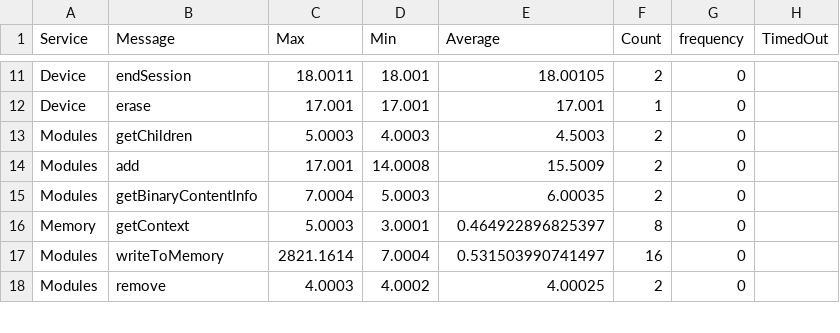
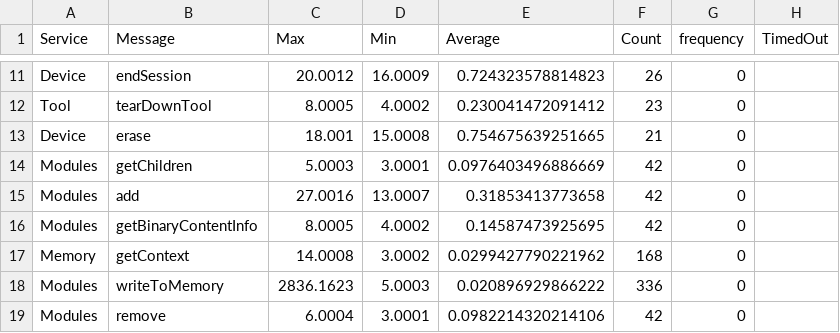
Before and after one commit to haleighv/SOTR_4bal, a CSV file: Lab 4/TcfTransactionLog.csv, drawn as a sheet; only a part is shown, gaps mark what is left out; addresses are those after the commit; the diff covers the shown part only; the diff names each change by its address in the sheet, - before the commit and + after, or states it on an @@ line.

```diff
--- a/Lab 4/TcfTransactionLog.csv
+++ b/Lab 4/TcfTransactionLog.csv
-C11 (Max): 18.0011
+C11 (Max): 20.0012
-D11 (Min): 18.001
+D11 (Min): 16.0009
-E11 (Average): 18.00105
+E11 (Average): 0.724323578814823
-F11 (Count): 2
+F11 (Count): 26
+row 12: Tool | tearDownTool | 8.0005 | 4.0002 | 0.230041472091412 | 23 | 0
-C13 (Max): 17.001
+C13 (Max): 18.001
-D13 (Min): 17.001
+D13 (Min): 15.0008
-E13 (Average): 17.001
+E13 (Average): 0.754675639251665
-F13 (Count): 1
+F13 (Count): 21
-D14 (Min): 4.0003
+D14 (Min): 3.0001
-E14 (Average): 4.5003
+E14 (Average): 0.0976403496886669
-F14:F16 (Count): 2
+F14:F16 (Count): 42
-C15 (Max): 17.001
+C15 (Max): 27.0016
-D15 (Min): 14.0008
+D15 (Min): 13.0007
-E15 (Average): 15.5009
+E15 (Average): 0.31853413773658
-C16 (Max): 7.0004
+C16 (Max): 8.0005
-D16 (Min): 5.0003
+D16 (Min): 4.0002
-E16 (Average): 6.00035
+E16 (Average): 0.14587473925695
-C17 (Max): 5.0003
+C17 (Max): 14.0008
-D17 (Min): 3.0001
+D17 (Min): 3.0002
-E17 (Average): 0.464922896825397
+E17 (Average): 0.0299427790221962
-F17 (Count): 8
+F17 (Count): 168
-C18 (Max): 2821.1614
+C18 (Max): 2836.1623
-D18 (Min): 7.0004
+D18 (Min): 5.0003
-E18 (Average): 0.531503990741497
+E18 (Average): 0.020896929866222
-F18 (Count): 16
+F18 (Count): 336
-C19 (Max): 4.0003
+C19 (Max): 6.0004
-D19 (Min): 4.0002
+D19 (Min): 3.0001
-E19 (Average): 4.00025
+E19 (Average): 0.0982214320214106
-F19 (Count): 2
+F19 (Count): 42
```
Also changed, not shown: 1 removed row and 34 edited cells elsewhere in this file, 9 other files.
